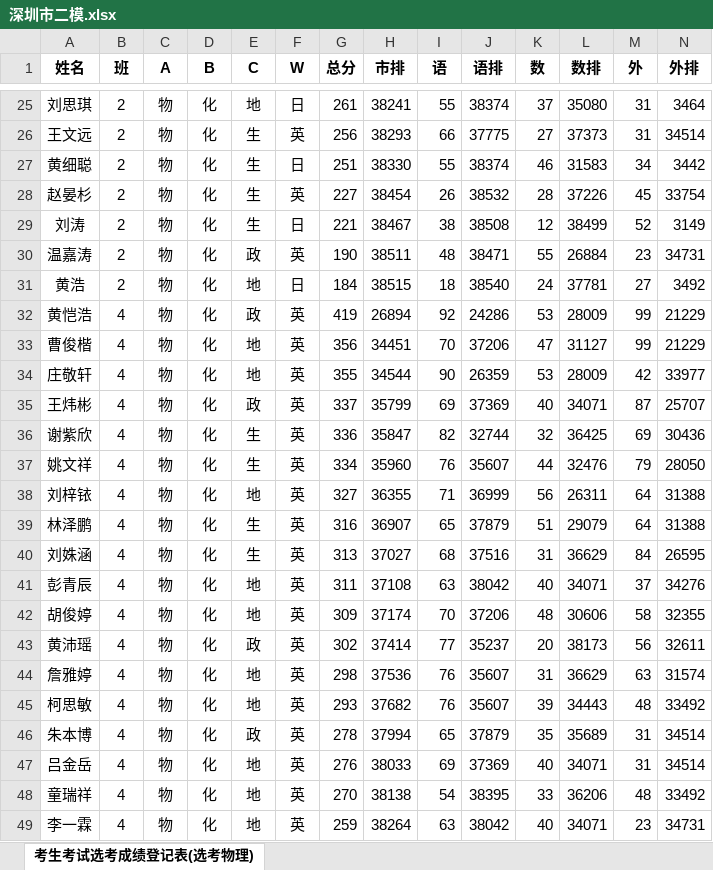
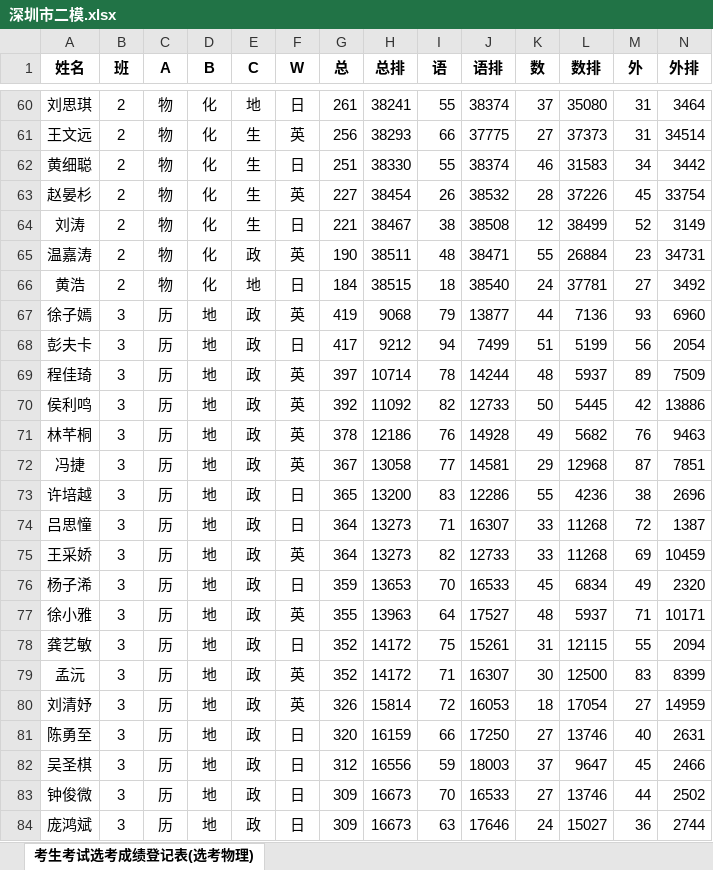
Before and after one commit to UMSCJK/indexSys, an Excel workbook: xlsx_data/20240424/深圳市二模.xlsx, sheet 考生考试选考成绩登记表(选考物理), drawn as a sheet; only a part is shown, gaps mark what is left out; the shorter side is filled out with more unchanged rows; values as stored, in another font and other column widths than the file's, no borders; rows hold the shown columns only; the diff covers the shown part only; the diff names each change by its address in the sheet, - before the commit and + after, or states it on an @@ line.

```diff
--- a/xlsx_data/20240424/深圳市二模.xlsx (sheet 考生考试选考成绩登记表(选考物理))
+++ b/xlsx_data/20240424/深圳市二模.xlsx (sheet 考生考试选考成绩登记表(选考物理))
-G1: 总分
+G1: 总
-H1: 市排
+H1: 总排
+row 67: 徐子嫣 | 3 | 历 | 地 | 政 | 英 | 419 | 9068 | 79 | 13877 | 44 | 7136 | 93 | 6960
+row 68: 彭夫卡 | 3 | 历 | 地 | 政 | 日 | 417 | 9212 | 94 | 7499 | 51 | 5199 | 56 | 2054
+row 69: 程佳琦 | 3 | 历 | 地 | 政 | 英 | 397 | 10714 | 78 | 14244 | 48 | 5937 | 89 | 7509
+row 70: 侯利鸣 | 3 | 历 | 地 | 政 | 英 | 392 | 11092 | 82 | 12733 | 50 | 5445 | 42 | 13886
+row 71: 林芊桐 | 3 | 历 | 地 | 政 | 英 | 378 | 12186 | 76 | 14928 | 49 | 5682 | 76 | 9463
+row 72: 冯捷 | 3 | 历 | 地 | 政 | 英 | 367 | 13058 | 77 | 14581 | 29 | 12968 | 87 | 7851
+row 73: 许培越 | 3 | 历 | 地 | 政 | 日 | 365 | 13200 | 83 | 12286 | 55 | 4236 | 38 | 2696
+row 74: 吕思憧 | 3 | 历 | 地 | 政 | 日 | 364 | 13273 | 71 | 16307 | 33 | 11268 | 72 | 1387
+row 75: 王采娇 | 3 | 历 | 地 | 政 | 英 | 364 | 13273 | 82 | 12733 | 33 | 11268 | 69 | 10459
+row 76: 杨子浠 | 3 | 历 | 地 | 政 | 日 | 359 | 13653 | 70 | 16533 | 45 | 6834 | 49 | 2320
+row 77: 徐小雅 | 3 | 历 | 地 | 政 | 英 | 355 | 13963 | 64 | 17527 | 48 | 5937 | 71 | 10171
+row 78: 龚艺敏 | 3 | 历 | 地 | 政 | 日 | 352 | 14172 | 75 | 15261 | 31 | 12115 | 55 | 2094
+row 79: 孟沅 | 3 | 历 | 地 | 政 | 英 | 352 | 14172 | 71 | 16307 | 30 | 12500 | 83 | 8399
+row 80: 刘清妤 | 3 | 历 | 地 | 政 | 英 | 326 | 15814 | 72 | 16053 | 18 | 17054 | 27 | 14959
+row 81: 陈勇至 | 3 | 历 | 地 | 政 | 日 | 320 | 16159 | 66 | 17250 | 27 | 13746 | 40 | 2631
+row 82: 吴圣棋 | 3 | 历 | 地 | 政 | 日 | 312 | 16556 | 59 | 18003 | 37 | 9647 | 45 | 2466
+row 83: 钟俊微 | 3 | 历 | 地 | 政 | 日 | 309 | 16673 | 70 | 16533 | 27 | 13746 | 44 | 2502
+row 84: 庞鸿斌 | 3 | 历 | 地 | 政 | 日 | 309 | 16673 | 63 | 17646 | 24 | 15027 | 36 | 2744
```
Also changed, not shown: 56 added rows elsewhere in this sheet, 5 other files.
